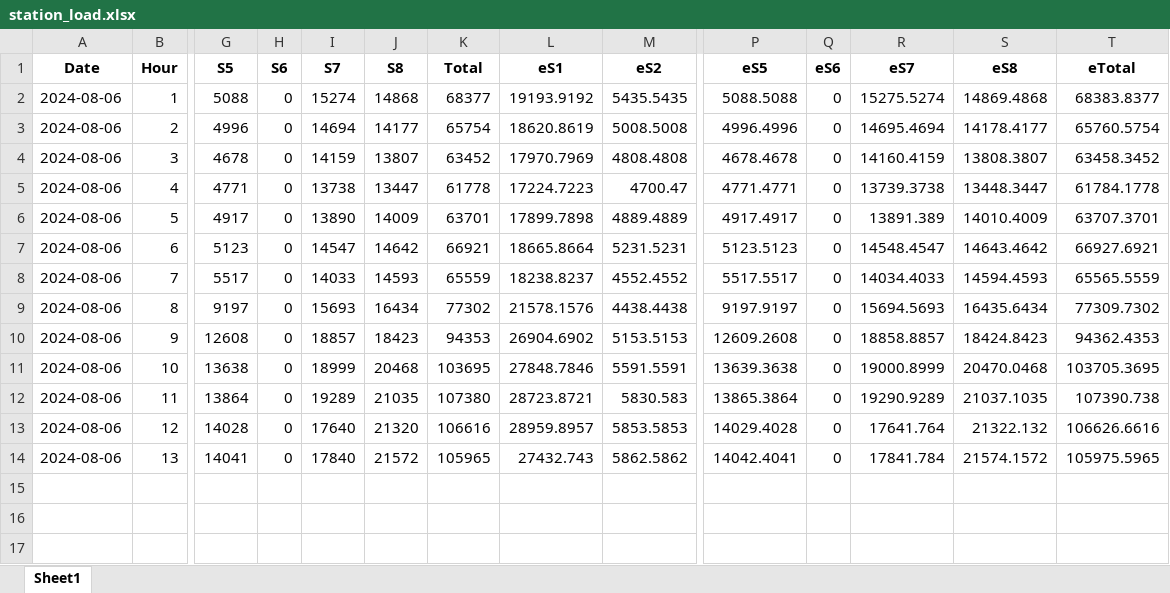
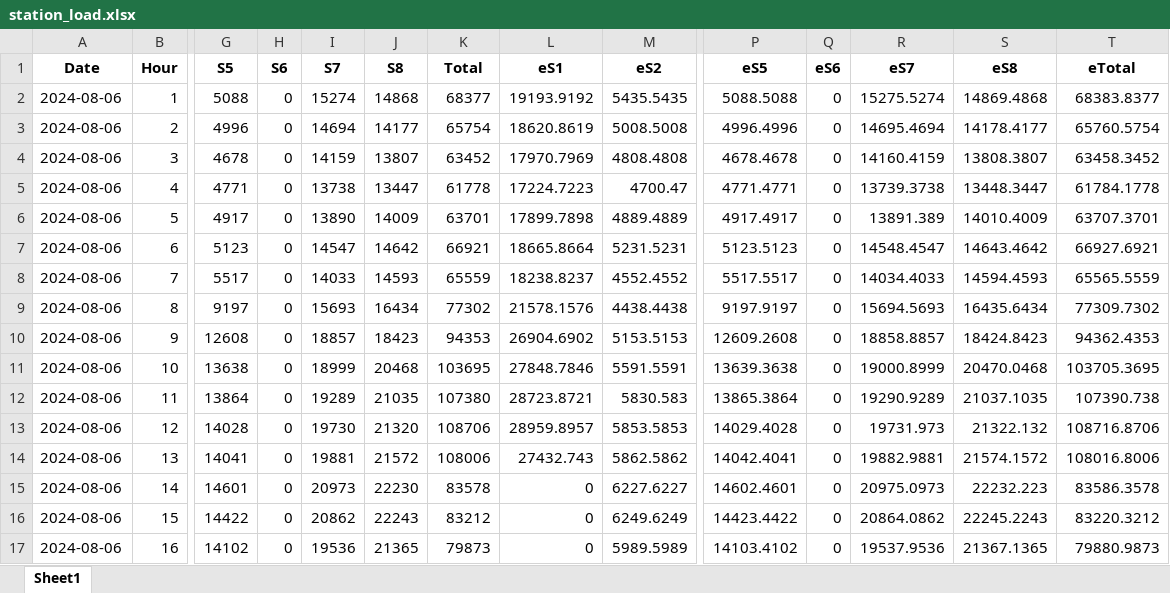
Before and after one commit to alyssuhlee/MORE_Energy_Trading_Dashboard, an Excel workbook: station_load.xlsx, sheet Sheet1, drawn as a sheet; only a part is shown, gaps mark what is left out; values as stored, in another font and other column widths than the file's, no borders; rows hold the shown columns only; the diff names each change by its address in the sheet, - before the commit and + after, or states it on an @@ line.

```diff
--- a/station_load.xlsx (sheet Sheet1)
+++ b/station_load.xlsx (sheet Sheet1)
-I13 (S7): 17640
+I13 (S7): 19730
-K13 (Total): 106616
+K13 (Total): 108706
-R13 (eS7): 17641.764
+R13 (eS7): 19731.973
-T13 (eTotal): 106626.6616
+T13 (eTotal): 108716.8706
-I14 (S7): 17840
+I14 (S7): 19881
-K14 (Total): 105965
+K14 (Total): 108006
-R14 (eS7): 17841.784
+R14 (eS7): 19882.9881
-T14 (eTotal): 105975.5965
+T14 (eTotal): 108016.8006
+row 15: 2024-08-06 | 14 | 14601 | 0 | 20973 | 22230 | 83578 | 0 | 6227.6227 | 14602.4601 | 0 | 20975.0973 | 22232.223 | 83586.3578
+row 16: 2024-08-06 | 15 | 14422 | 0 | 20862 | 22243 | 83212 | 0 | 6249.6249 | 14423.4422 | 0 | 20864.0862 | 22245.2243 | 83220.3212
+row 17: 2024-08-06 | 16 | 14102 | 0 | 19536 | 21365 | 79873 | 0 | 5989.5989 | 14103.4102 | 0 | 19537.9536 | 21367.1365 | 79880.9873
```
Also changed, not shown: MO_ADVISORIES.xlsx, actual_energy.xlsx, 47 other files.
